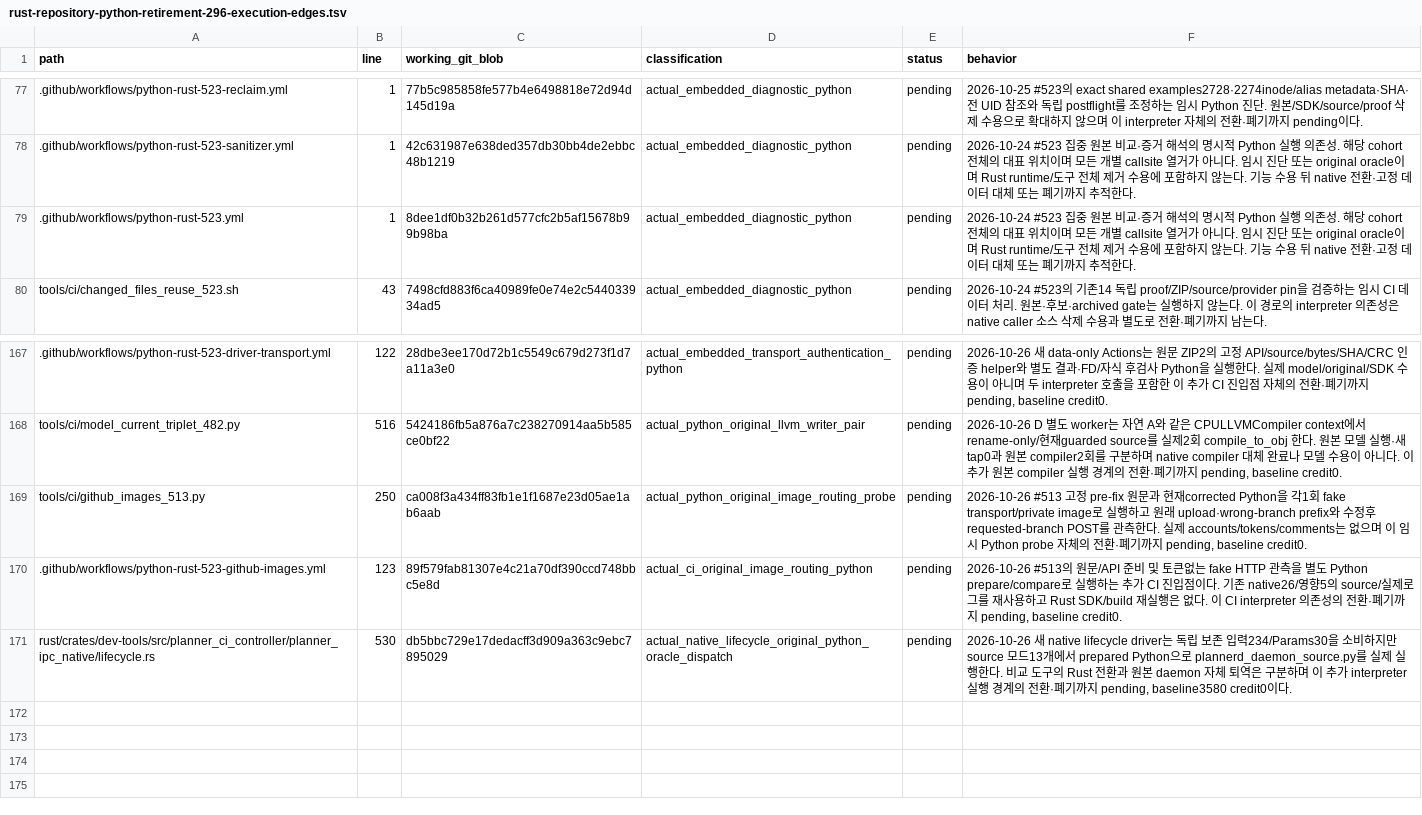
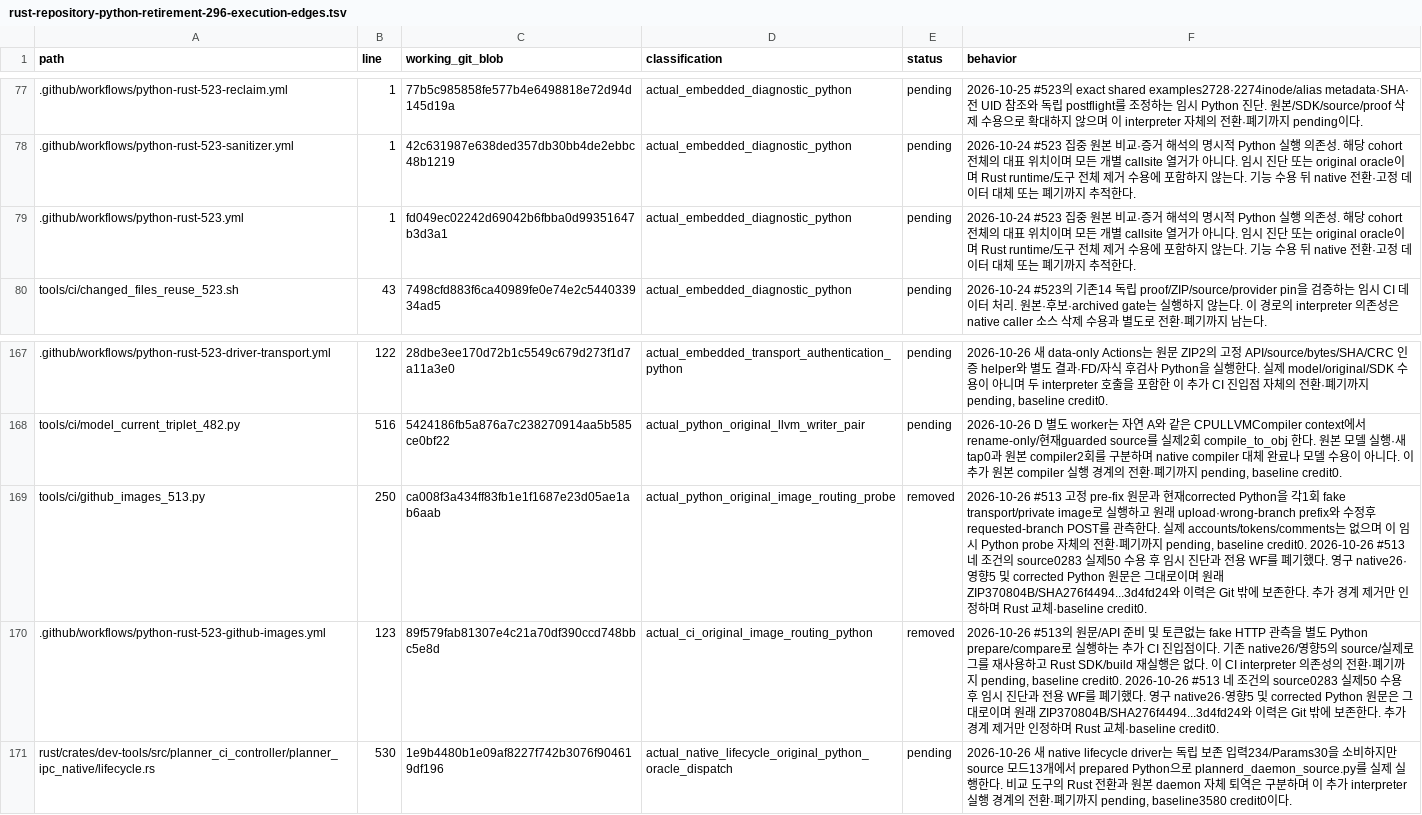
Before and after one commit to bin9208/openpilot-rust, a TSV file: docs/naver/rust-repository-python-retirement-296-execution-edges.tsv, drawn as a sheet; only a part is shown, gaps mark what is left out; the diff names each change by its address in the sheet, - before the commit and + after, or states it on an @@ line.

```diff
--- a/docs/naver/rust-repository-python-retirement-296-execution-edges.tsv
+++ b/docs/naver/rust-repository-python-retirement-296-execution-edges.tsv
-C79 (working_git_blob): 8dee1df0b32b261d577cfc2b5af15678b99b98ba
+C79 (working_git_blob): fd049ec02242d69042b6fbba0d99351647b3d3a1
-E169:E170 (status): pending
+E169:E170 (status): removed
-F169 (behavior): …baseline credit0.
+F169 (behavior): …baseline credit0. 2026-10-26 #513 네 조건의 source0283 실제50 수용 후 임시 진단과 전용 WF를 폐기했다. 영구 native26·영향5 및 corrected Python 원문은 그대로이며 원래 ZIP370804B/SHA276f4494...3d4fd24와 이력은 Git 밖에 보존한다. 추가 경계 제거만 인정하며 Rust 교체·baseline credit0.
-F170 (behavior): …pending, baseline credit0.
+F170 (behavior): …pending, baseline credit0. 2026-10-26 #513 네 조건의 source0283 실제50 수용 후 임시 진단과 전용 WF를 폐기했다. 영구 native26·영향5 및 corrected Python 원문은 그대로이며 원래 ZIP370804B/SHA276f4494...3d4fd24와 이력은 Git 밖에 보존한다. 추가 경계 제거만 인정하며 Rust 교체·baseline credit0.
-C171 (working_git_blob): db5bbc729e17dedacff3d909a363c9ebc7895029
+C171 (working_git_blob): 1e9b4480b1e09af8227f742b3076f904619df196
```
Also changed, not shown: 9 other files.
